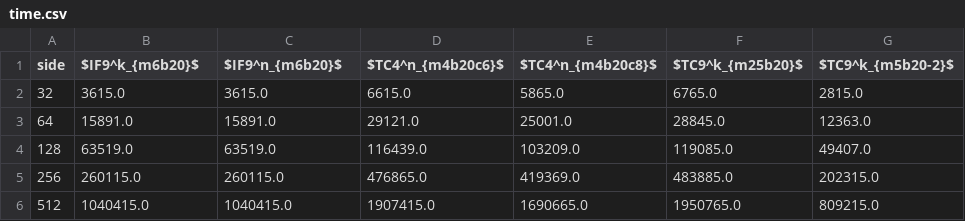
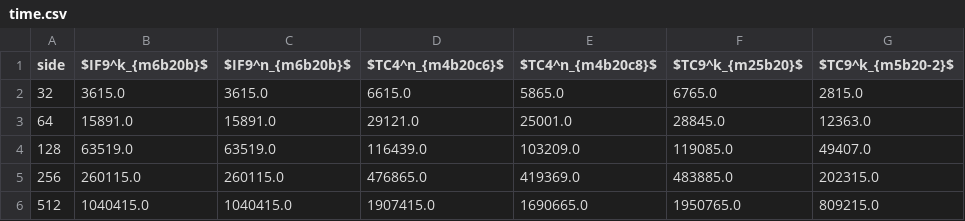
Before and after one commit to tarsioonofrio/FastConv_SystemVerilog, a CSV file: data/time.csv, drawn as a sheet; only a part is shown; the diff names each change by its address in the sheet, - before the commit and + after, or states it on an @@ line.

Commit message:
up

```diff
--- a/data/time.csv
+++ b/data/time.csv
-B1: $IF9^k_{m6b20}$
+B1: $IF9^k_{m6b20b}$
-C1: $IF9^n_{m6b20}$
+C1: $IF9^n_{m6b20b}$
```
